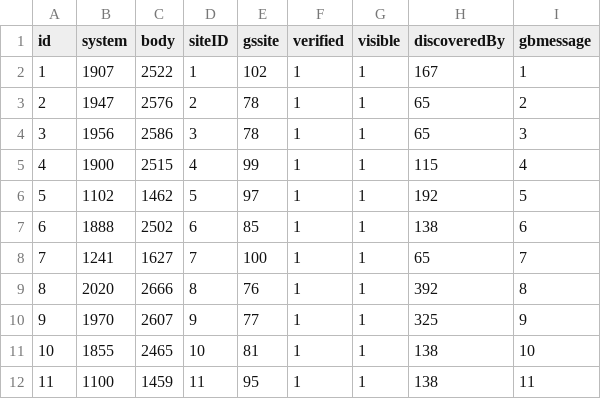
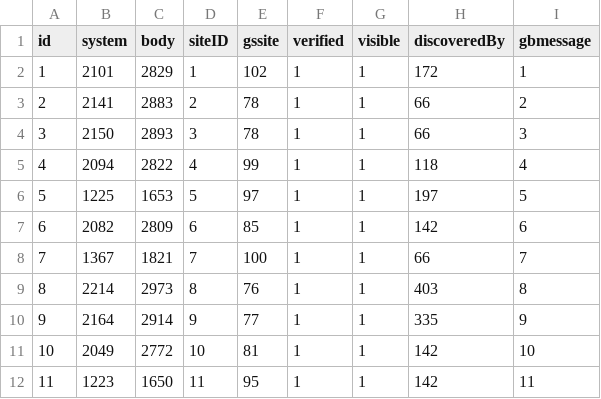
Before and after one commit to canonn-science/CAPIv2-Strapi, a CSV file: seed_files/CSV/exampleSiteData/gbsites.csv, drawn as a sheet; only a part is shown; the diff covers the shown part only.

```diff
--- a/seed_files/CSV/exampleSiteData/gbsites.csv
+++ b/seed_files/CSV/exampleSiteData/gbsites.csv
@@ -1,12 +1,12 @@
 id,system,body,siteID,gssite,verified,visible,discoveredBy,gbmessage
-1,1907,2522,1,102,1,1,167,1
-2,1947,2576,2,78,1,1,65,2
-3,1956,2586,3,78,1,1,65,3
-4,1900,2515,4,99,1,1,115,4
-5,1102,1462,5,97,1,1,192,5
-6,1888,2502,6,85,1,1,138,6
-7,1241,1627,7,100,1,1,65,7
-8,2020,2666,8,76,1,1,392,8
-9,1970,2607,9,77,1,1,325,9
-10,1855,2465,10,81,1,1,138,10
-11,1100,1459,11,95,1,1,138,11
+1,2101,2829,1,102,1,1,172,1
+2,2141,2883,2,78,1,1,66,2
+3,2150,2893,3,78,1,1,66,3
+4,2094,2822,4,99,1,1,118,4
+5,1225,1653,5,97,1,1,197,5
+6,2082,2809,6,85,1,1,142,6
+7,1367,1821,7,100,1,1,66,7
+8,2214,2973,8,76,1,1,403,8
+9,2164,2914,9,77,1,1,335,9
+10,2049,2772,10,81,1,1,142,10
+11,1223,1650,11,95,1,1,142,11
```
Also changed, not shown: 51 edited cells elsewhere in this file, 1 other file.
